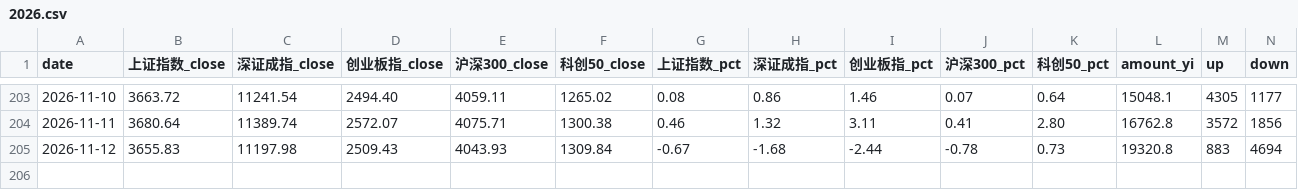
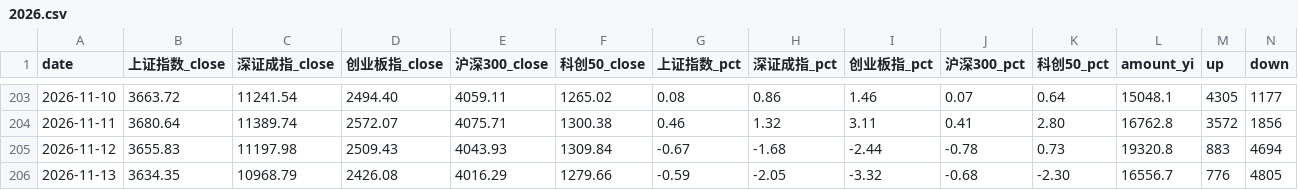
Before and after one commit to ychenfen/a-share-daily, a CSV file: data/2026.csv, drawn as a sheet; only a part is shown, gaps mark what is left out; rows hold the shown columns only; the diff names each change by its address in the sheet, - before the commit and + after, or states it on an @@ line.

```diff
--- a/data/2026.csv
+++ b/data/2026.csv
+row 206: 2026-11-13 | 3634.35 | 10968.79 | 2426.08 | 4016.29 | 1279.66 | -0.59 | -2.05 | -3.32 | -0.68 | -2.30 | 16556.7 | 776 | 4805
```
Also changed, not shown: data/pulses/2026-11.csv, data/sectors.csv, 14 other files.
